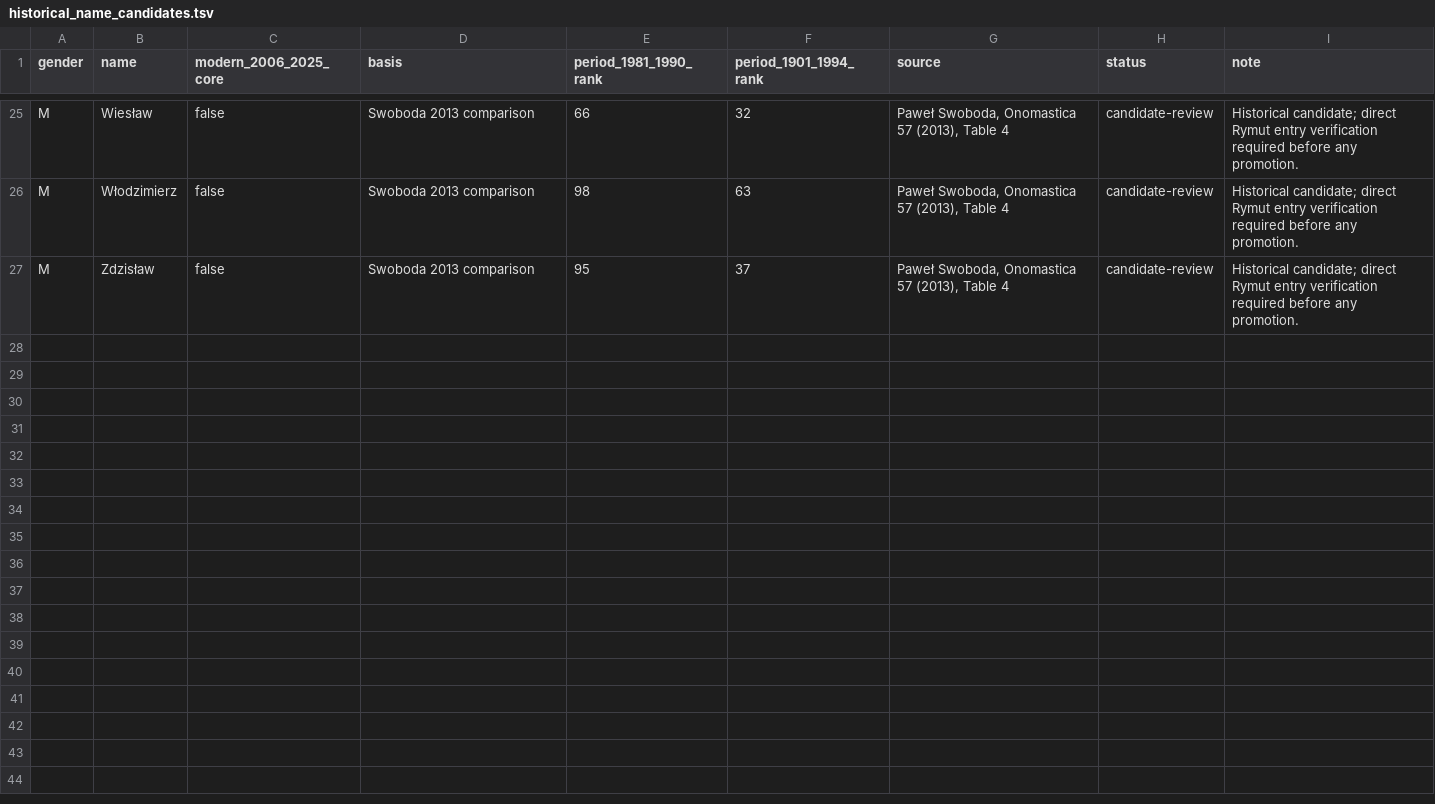
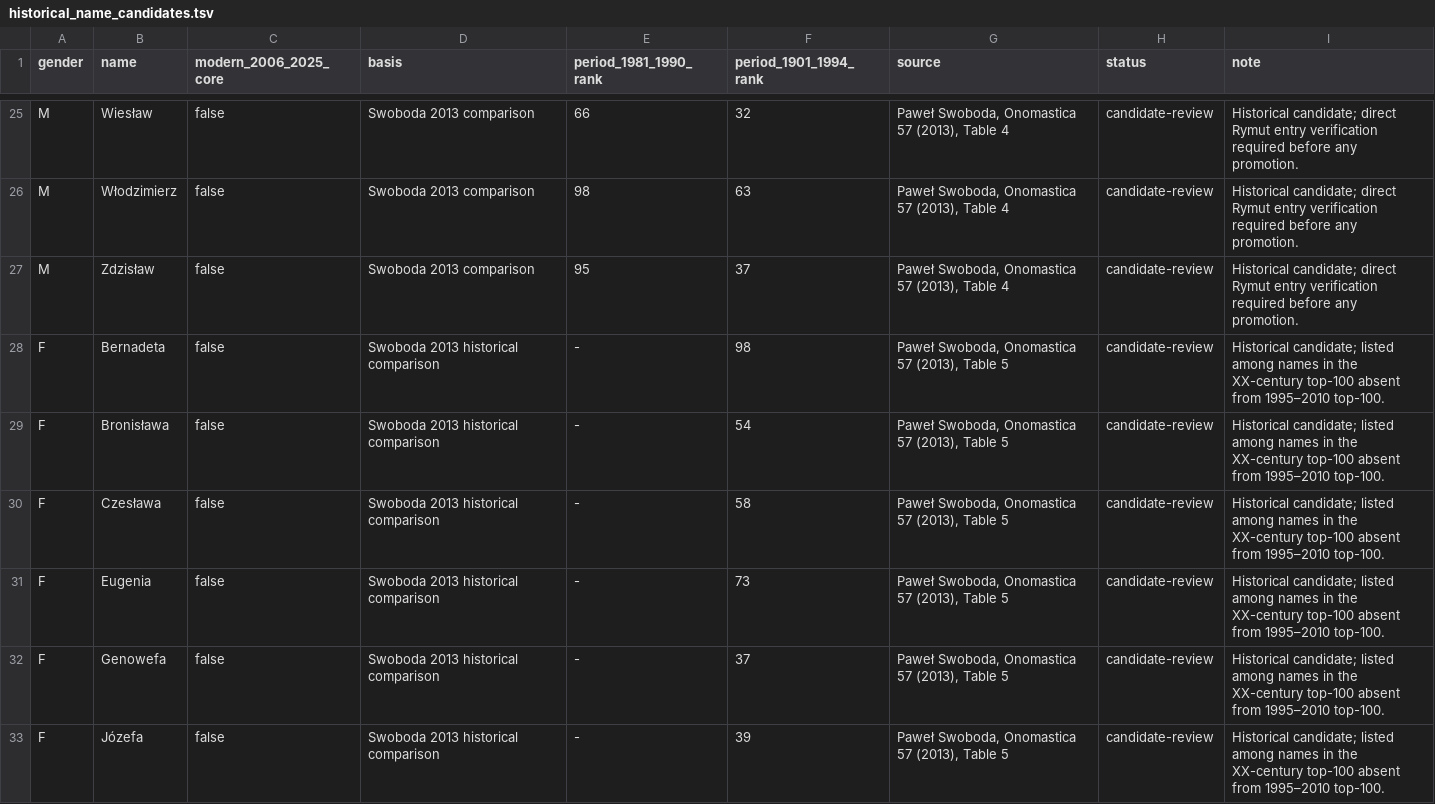
Before and after one commit to jakamilek/CleverKeys-langpack-pl, a TSV file: sources/staging/historical_name_candidates.tsv, drawn as a sheet; only a part is shown, gaps mark what is left out; the diff covers the shown part only; the diff names each change by its address in the sheet, - before the commit and + after, or states it on an @@ line.

Commit message:
Expand historical name staging to 20 per gender

```diff
--- a/sources/staging/historical_name_candidates.tsv
+++ b/sources/staging/historical_name_candidates.tsv
+row 28: F | Bernadeta | false | Swoboda 2013 historical comparison | - | 98 | Paweł Swoboda, Onomastica 57 (2013), Table 5 | candidate-review | Historical candidate; listed among names in the XX-century top-100 absent from 1995–2010 top-100.
+row 29: F | Bronisława | false | Swoboda 2013 historical comparison | - | 54 | Paweł Swoboda, Onomastica 57 (2013), Table 5 | candidate-review | Historical candidate; listed among names in the XX-century top-100 absent from 1995–2010 top-100.
+row 30: F | Czesława | false | Swoboda 2013 historical comparison | - | 58 | Paweł Swoboda, Onomastica 57 (2013), Table 5 | candidate-review | Historical candidate; listed among names in the XX-century top-100 absent from 1995–2010 top-100.
+row 31: F | Eugenia | false | Swoboda 2013 historical comparison | - | 73 | Paweł Swoboda, Onomastica 57 (2013), Table 5 | candidate-review | Historical candidate; listed among names in the XX-century top-100 absent from 1995–2010 top-100.
+row 32: F | Genowefa | false | Swoboda 2013 historical comparison | - | 37 | Paweł Swoboda, Onomastica 57 (2013), Table 5 | candidate-review | Historical candidate; listed among names in the XX-century top-100 absent from 1995–2010 top-100.
+row 33: F | Józefa | false | Swoboda 2013 historical comparison | - | 39 | Paweł Swoboda, Onomastica 57 (2013), Table 5 | candidate-review | Historical candidate; listed among names in the XX-century top-100 absent from 1995–2010 top-100.
```
Also changed, not shown: 5 added rows elsewhere in this file.
